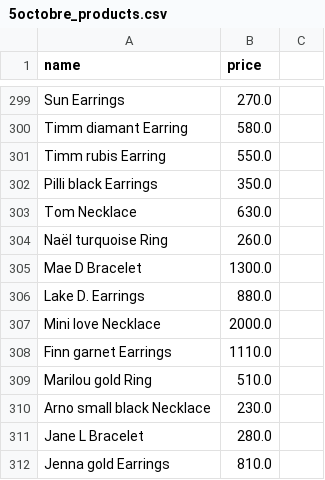
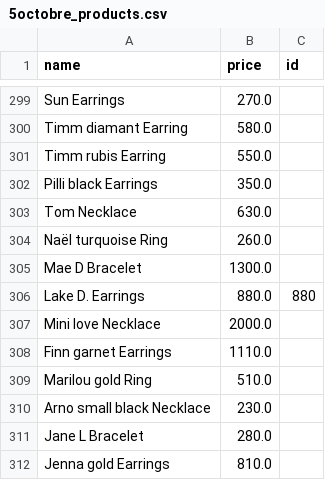
Before and after one commit to BenPfeffer-bot/projects-portfolio-main, a CSV file: 5-octobre/5octobre_products.csv, drawn as a sheet; only a part is shown, gaps mark what is left out; the diff covers the shown part only.

```diff
--- a/5-octobre/5octobre_products.csv
+++ b/5-octobre/5octobre_products.csv
@@ -1 +1 @@
-name,price
+name,price,id
@@ -306 +306 @@ Mae D Bracelet,1300.0
-Lake D. Earrings,880.0
+Lake D. Earrings,880.0,880
```
Also changed, not shown: 5 edited cells elsewhere in this file, 5-octobre/data/analysis/customer_segmentation.csv, 11 other files.
